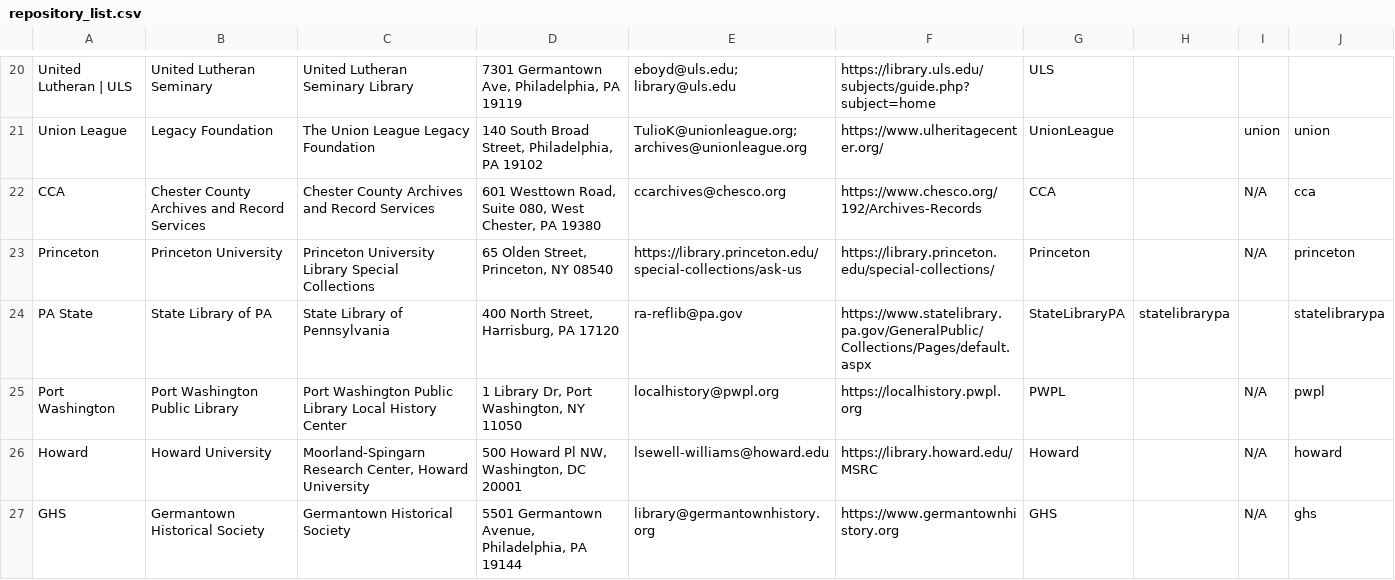
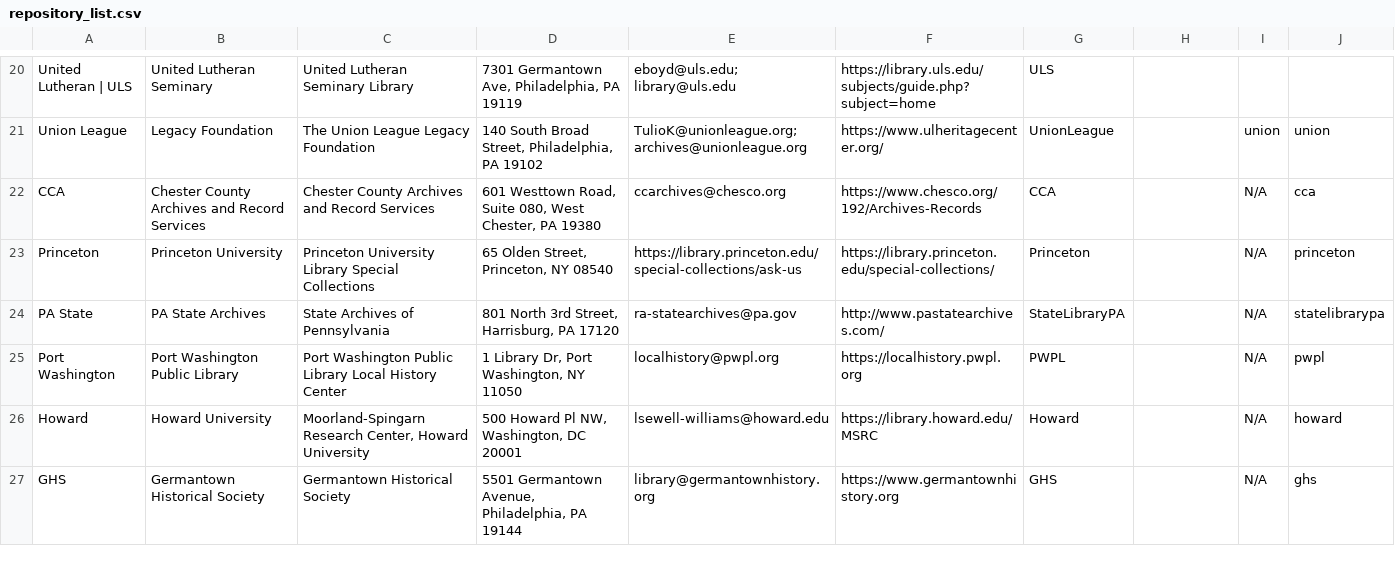
Before and after one commit to InHerOwnRight/InHerOwnRight-Application, a CSV file: lib/documents/csv/repositories/repository_list.csv, drawn as a sheet; only a part is shown, gaps mark what is left out; the diff names each change by its address in the sheet, - before the commit and + after, or states it on an @@ line.

Commit message:
Update repositories

```diff
--- a/lib/documents/csv/repositories/repository_list.csv
+++ b/lib/documents/csv/repositories/repository_list.csv
-B24: State Library of PA
+B24: PA State Archives
-C24: State Library of Pennsylvania
+C24: State Archives of Pennsylvania
-D24: 400 North Street, Harrisburg, PA 17120
+D24: 801 North 3rd Street, Harrisburg, PA 17120
-E24: ra-reflib@pa.gov
+E24: ra-statearchives@pa.gov
-F24: https://www.statelibrary.pa.gov/GeneralPublic/Collections/Pages/default.aspx
+F24: http://www.pastatearchives.com/
-H24: statelibrarypa
+H24: (empty)
-I24: (empty)
+I24: N/A
```
